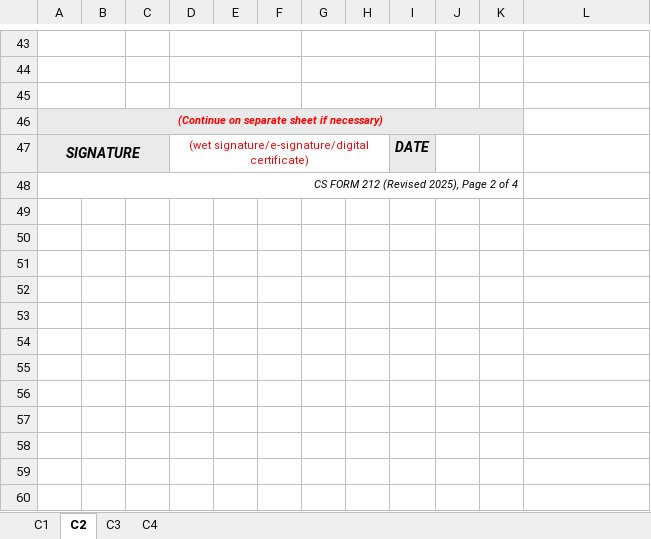
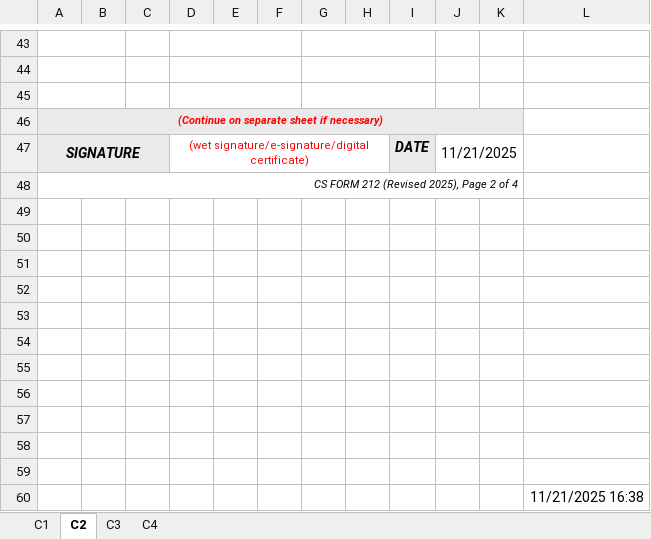
Before and after one commit to jesteradduru/hris, an Excel workbook: public/pds/PDS2025.xlsx, sheet C2, drawn as a sheet; only a part is shown, gaps mark what is left out; values as stored, in another font and other column widths than the file's, no borders; the diff names each change by its address in the sheet, - before the commit and + after, or states it on an @@ line.

```diff
--- a/public/pds/PDS2025.xlsx (sheet C2)
+++ b/public/pds/PDS2025.xlsx (sheet C2)
-J47: (empty)
+J47: 11/21/2025
+J47:K47 merged
+row 49: (empty)
+row 50: (empty)
+row 51: (empty)
+row 52: (empty)
+row 53: (empty)
+row 54: (empty)
+row 55: (empty)
+row 56: (empty)
+row 57: (empty)
+row 58: (empty)
+row 59: (empty)
+row 60:  |  |  |  |  |  |  |  |  |  |  | 11/21/2025 16:38
```
Also changed, not shown: sheet C4, sheet C3, sheet C1, 1 other file.
